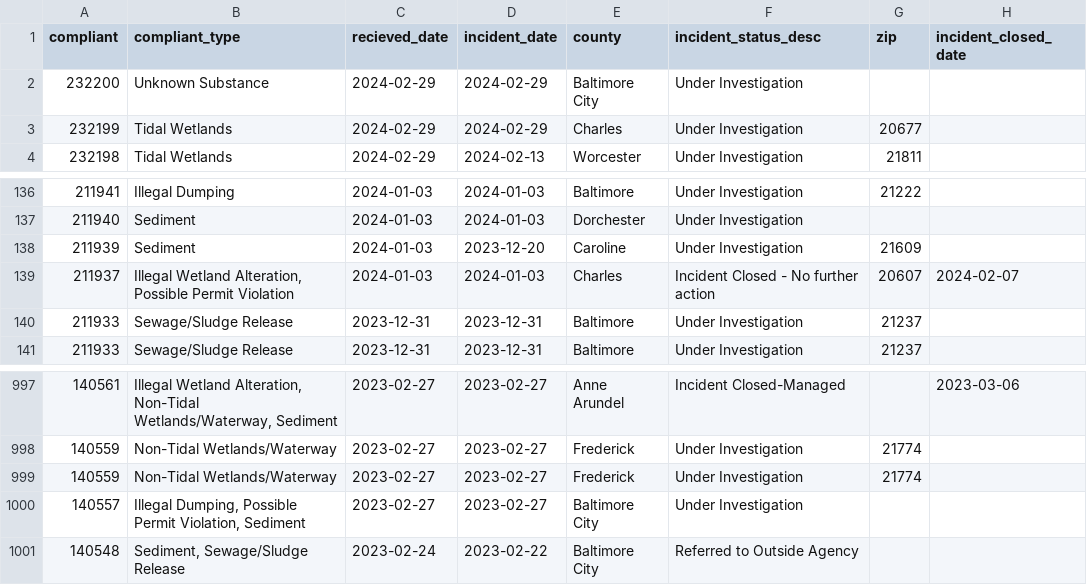
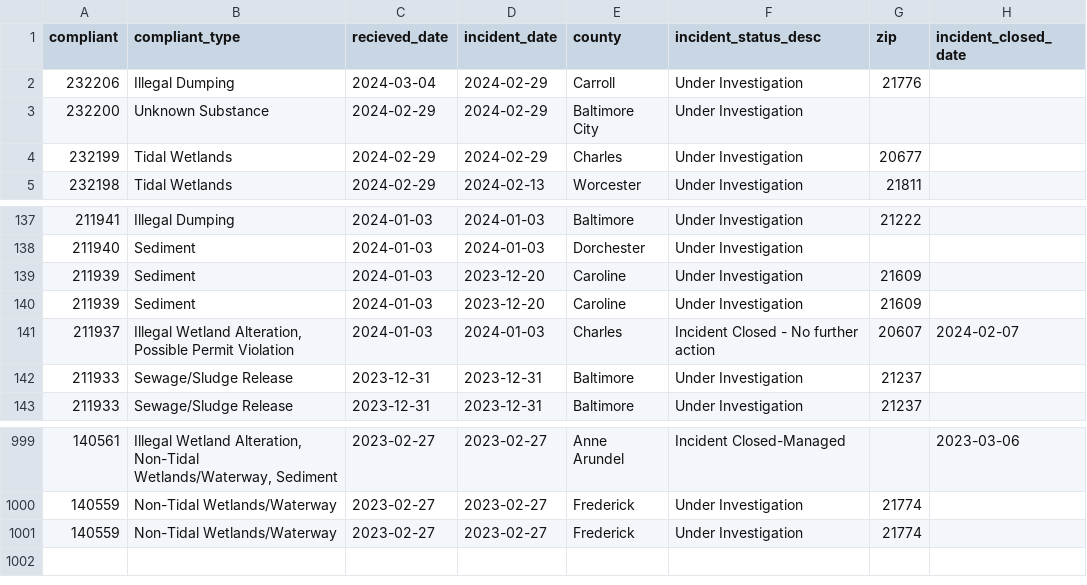
Before and after one commit to amandavhernan/enviro_complaints, a CSV file: complaints_data.csv, drawn as a sheet; only a part is shown, gaps mark what is left out.

Commit message:
new complaints found

```diff
--- a/complaints_data.csv
+++ b/complaints_data.csv
@@ -1,2 +1,3 @@
 compliant,compliant_type,recieved_date,incident_date,county,incident_status_desc,zip,incident_closed_date
+232206,Illegal Dumping,2024-03-04,2024-02-29,Carroll,Under Investigation,21776,
 232200,Unknown Substance,2024-02-29,2024-02-29,Baltimore City,Under Investigation,,
@@ -137,2 +138,3 @@ compliant,compliant_type,recieved_date,incident_date,county,incident_status_desc
 211940,Sediment,2024-01-03,2024-01-03,Dorchester,Under Investigation,,
+211939,Sediment,2024-01-03,2023-12-20,Caroline,Under Investigation,21609,
 211939,Sediment,2024-01-03,2023-12-20,Caroline,Under Investigation,21609,
@@ -999,3 +1001 @@ compliant,compliant_type,recieved_date,incident_date,county,incident_status_desc
 140559,Non-Tidal Wetlands/Waterway,2023-02-27,2023-02-27,Frederick,Under Investigation,21774,
-140557,"Illegal Dumping, Possible Permit Violation, Sediment",2023-02-27,2023-02-27,Baltimore City,Under Investigation,,
-140548,"Sediment, Sewage/Sludge Release",2023-02-24,2023-02-22,Baltimore City,Referred to Outside Agency,,
```
Also changed, not shown: 1 other file.
